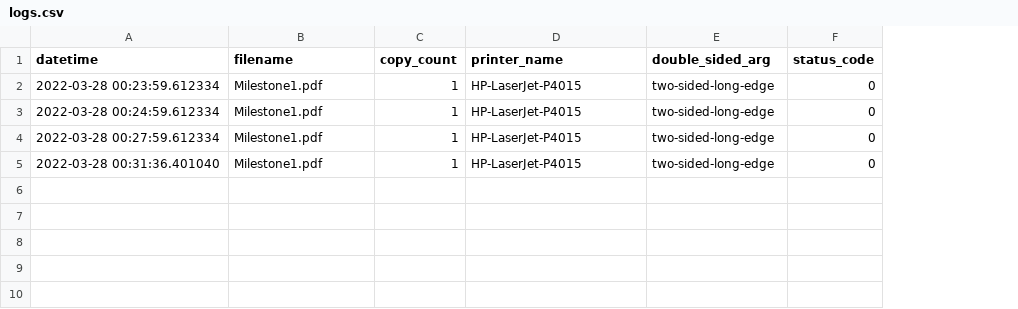
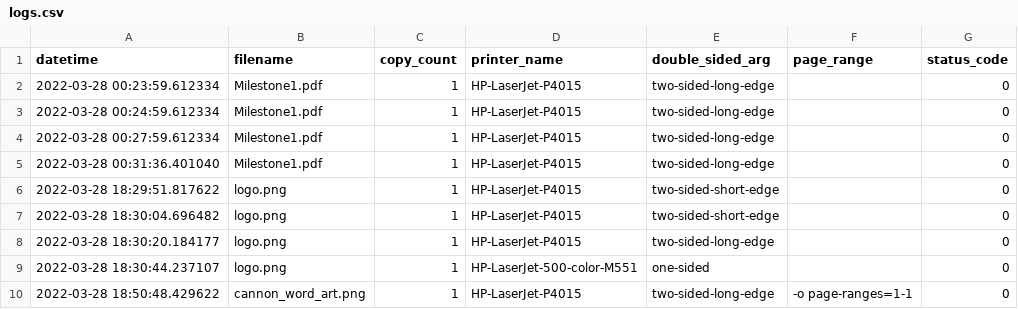
Before and after one commit to joshua-coppola/print-server, a CSV file: logs.csv, drawn as a sheet; the diff names each change by its address in the sheet, - before the commit and + after, or states it on an @@ line.

Commit message:
added landscape and page range support

```diff
--- a/logs.csv
+++ b/logs.csv
+column F (page_range), empty
+row 6: 2022-03-28 18:29:51.817622 | logo.png | 1 | HP-LaserJet-P4015 | two-sided-short-edge |  | 0
+row 7: 2022-03-28 18:30:04.696482 | logo.png | 1 | HP-LaserJet-P4015 | two-sided-short-edge |  | 0
+row 8: 2022-03-28 18:30:20.184177 | logo.png | 1 | HP-LaserJet-P4015 | two-sided-long-edge |  | 0
+row 9: 2022-03-28 18:30:44.237107 | logo.png | 1 | HP-LaserJet-500-color-M551 | one-sided |  | 0
+row 10: 2022-03-28 18:50:48.429622 | cannon_word_art.png | 1 | HP-LaserJet-P4015 | two-sided-long-edge | -o page-ranges=1-1 | 0
```
Also changed, not shown: 2 other files.
